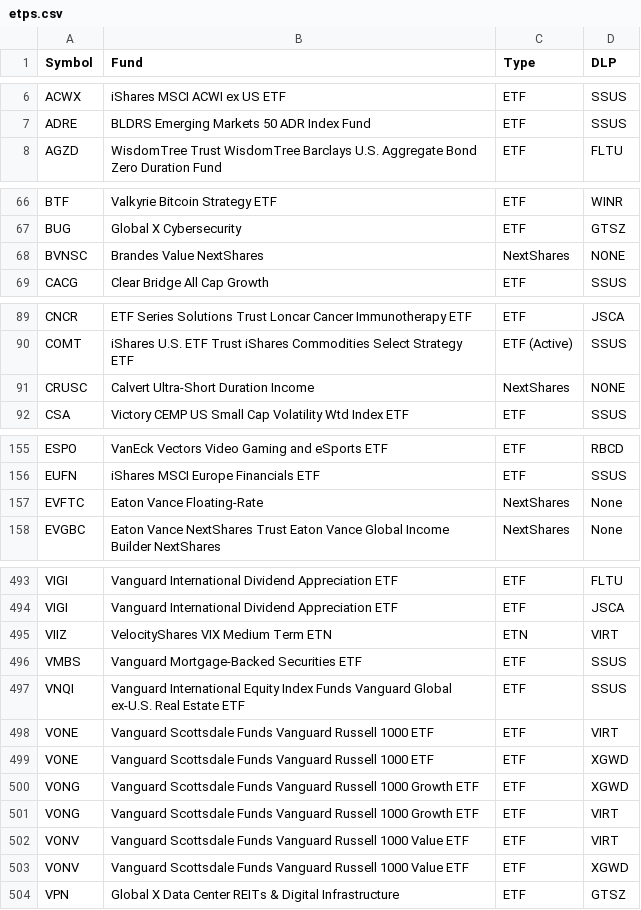
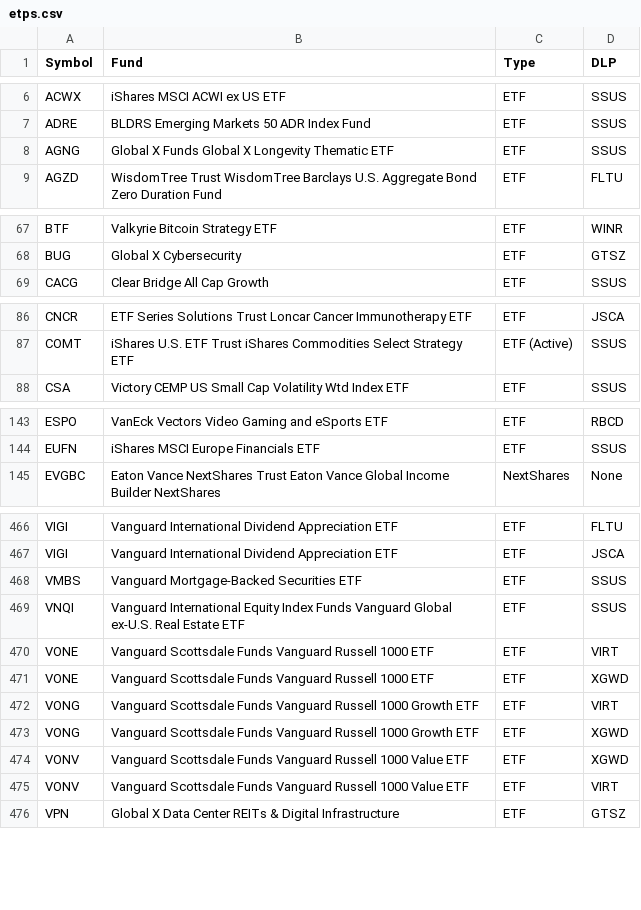
Before and after one commit to haoenhui/nasdaq-listed-etps, a CSV file: etps.csv, drawn as a sheet; only a part is shown, gaps mark what is left out; the diff covers the shown part only.

```diff
--- a/etps.csv
+++ b/etps.csv
@@ -7,2 +7,3 @@ ACWX,iShares MSCI ACWI ex US ETF,ETF,SSUS
 ADRE,BLDRS Emerging Markets 50 ADR Index Fund,ETF,SSUS
+AGNG,Global X Funds Global X Longevity Thematic ETF,ETF,SSUS
 AGZD,WisdomTree Trust WisdomTree Barclays U.S. Aggregate Bond Zero Duration Fund,ETF,FLTU
@@ -67,3 +68,2 @@ BTF,Valkyrie Bitcoin Strategy ETF,ETF,WINR
 BUG,Global X Cybersecurity,ETF,GTSZ
-BVNSC,Brandes Value NextShares,NextShares,NONE
 CACG,Clear Bridge All Cap Growth,ETF,SSUS
@@ -90,3 +87,2 @@ CNCR,ETF Series Solutions Trust Loncar Cancer Immunotherapy ETF,ETF,JSCA
 COMT,iShares U.S. ETF Trust iShares Commodities Select Strategy ETF,ETF (Active),SSUS
-CRUSC,Calvert Ultra-Short Duration Income,NextShares,NONE
 CSA,Victory CEMP US Small Cap Volatility Wtd Index ETF,ETF,SSUS
@@ -156,3 +144,2 @@ ESPO,VanEck Vectors Video Gaming and eSports ETF,ETF,RBCD
 EUFN,iShares MSCI Europe Financials ETF,ETF,SSUS
-EVFTC,Eaton Vance Floating-Rate,NextShares,None
 EVGBC,Eaton Vance NextShares Trust Eaton Vance Global Income Builder NextShares,NextShares,None
@@ -494,3 +467,2 @@ VIGI,Vanguard International Dividend Appreciation ETF,ETF,FLTU
 VIGI,Vanguard International Dividend Appreciation ETF,ETF,JSCA
-VIIZ,VelocityShares VIX Medium Term ETN,ETN,VIRT
 VMBS,Vanguard Mortgage-Backed Securities ETF,ETF,SSUS
@@ -499,6 +471,6 @@ VONE,Vanguard Scottsdale Funds Vanguard Russell 1000 ETF,ETF,VIRT
 VONE,Vanguard Scottsdale Funds Vanguard Russell 1000 ETF,ETF,XGWD
+VONG,Vanguard Scottsdale Funds Vanguard Russell 1000 Growth ETF,ETF,VIRT
 VONG,Vanguard Scottsdale Funds Vanguard Russell 1000 Growth ETF,ETF,XGWD
-VONG,Vanguard Scottsdale Funds Vanguard Russell 1000 Growth ETF,ETF,VIRT
+VONV,Vanguard Scottsdale Funds Vanguard Russell 1000 Value ETF,ETF,XGWD
 VONV,Vanguard Scottsdale Funds Vanguard Russell 1000 Value ETF,ETF,VIRT
-VONV,Vanguard Scottsdale Funds Vanguard Russell 1000 Value ETF,ETF,XGWD
 VPN,Global X Data Center REITs & Digital Infrastructure,ETF,GTSZ
```
Also changed, not shown: 26 removed rows, 13 moved rows and 2 edited cells elsewhere in this file.
